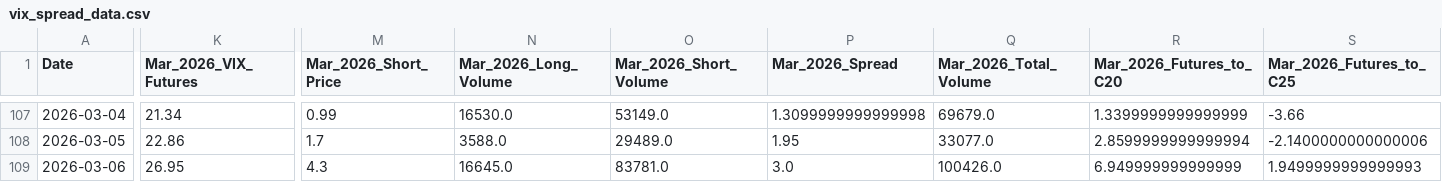
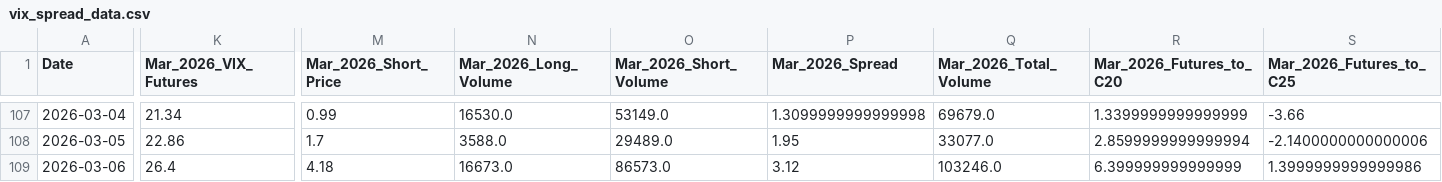
Before and after one commit to joeyedi1/vix-spread-terminal, a CSV file: vix_spread_data.csv, drawn as a sheet; only a part is shown, gaps mark what is left out; the diff covers the shown part only; the diff names each change by its address in the sheet, - before the commit and + after, or states it on an @@ line.

Commit message:
Auto-update VIX Data: 2026-03-08 05:15:15

```diff
--- a/vix_spread_data.csv
+++ b/vix_spread_data.csv
-K109 (Mar_2026_VIX_Futures): 26.95
+K109 (Mar_2026_VIX_Futures): 26.4
-M109 (Mar_2026_Short_Price): 4.3
+M109 (Mar_2026_Short_Price): 4.18
-N109 (Mar_2026_Long_Volume): 16645.0
+N109 (Mar_2026_Long_Volume): 16673.0
-O109 (Mar_2026_Short_Volume): 83781.0
+O109 (Mar_2026_Short_Volume): 86573.0
-P109 (Mar_2026_Spread): 3.0
+P109 (Mar_2026_Spread): 3.12
-Q109 (Mar_2026_Total_Volume): 100426.0
+Q109 (Mar_2026_Total_Volume): 103246.0
-R109 (Mar_2026_Futures_to_C20): 6.949999999999999
+R109 (Mar_2026_Futures_to_C20): 6.399999999999999
-S109 (Mar_2026_Futures_to_C25): 1.9499999999999993
+S109 (Mar_2026_Futures_to_C25): 1.3999999999999986
```
Also changed, not shown: 8 edited cells elsewhere in this file.
